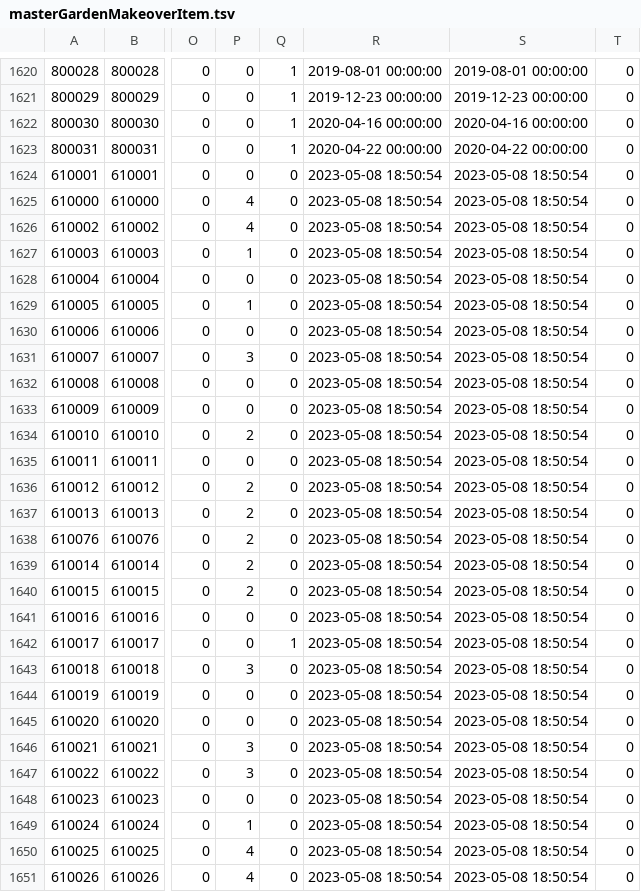
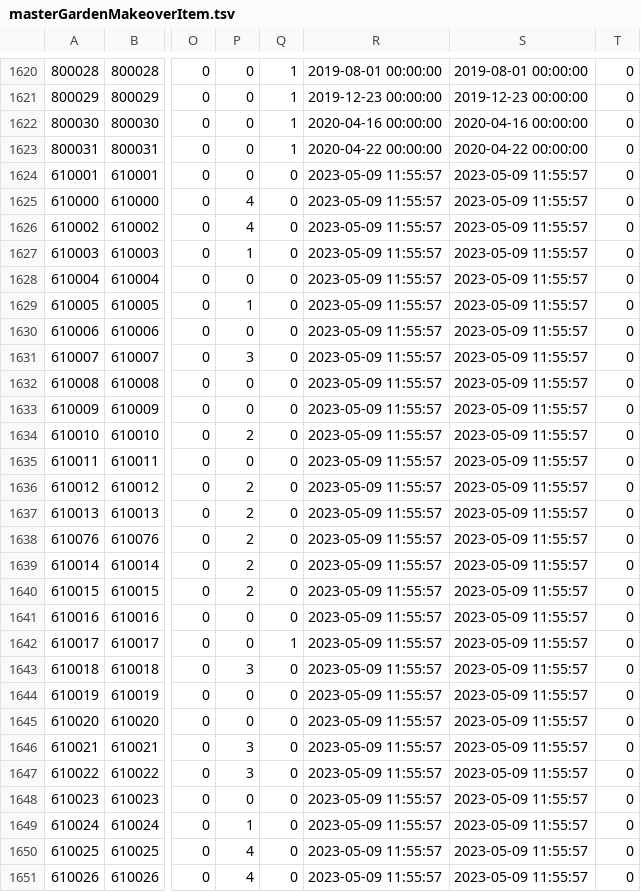
Before and after one commit to game4353/fkg_data, a TSV file: master/masterGardenMakeoverItem.tsv, drawn as a sheet; only a part is shown, gaps mark what is left out; the diff covers the shown part only; the diff names each change by its address in the sheet, - before the commit and + after, or states it on an @@ line.

```diff
--- a/master/masterGardenMakeoverItem.tsv
+++ b/master/masterGardenMakeoverItem.tsv
-R1624:R1651: 2023-05-08 18:50:54
+R1624:R1651: 2023-05-09 11:55:57
-S1624:S1651: 2023-05-08 18:50:54
+S1624:S1651: 2023-05-09 11:55:57
```
Also changed, not shown: 136 edited cells elsewhere in this file, master/masterCharacterCategory.tsv, 1 other file.
